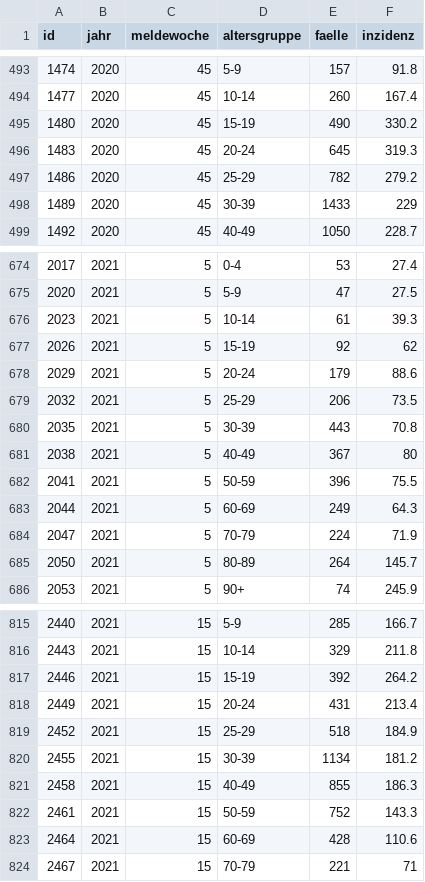
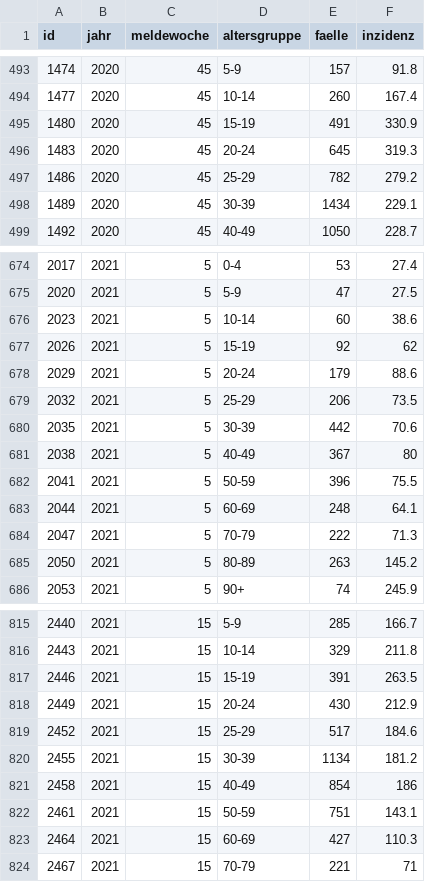
Before and after one commit to MarkusH/covid19-berlin, a CSV file: data/7-day-incidence.csv, drawn as a sheet; only a part is shown, gaps mark what is left out; the diff covers the shown part only.

```diff
--- a/data/7-day-incidence.csv
+++ b/data/7-day-incidence.csv
@@ -494,6 +494,6 @@ id;jahr;meldewoche;altersgruppe;faelle;inzidenz
 1477;2020;45;10-14;260;167.4
-1480;2020;45;15-19;490;330.2
+1480;2020;45;15-19;491;330.9
 1483;2020;45;20-24;645;319.3
 1486;2020;45;25-29;782;279.2
-1489;2020;45;30-39;1433;229
+1489;2020;45;30-39;1434;229.1
 1492;2020;45;40-49;1050;228.7
@@ -675,3 +675,3 @@ id;jahr;meldewoche;altersgruppe;faelle;inzidenz
 2020;2021;5;5-9;47;27.5
-2023;2021;5;10-14;61;39.3
+2023;2021;5;10-14;60;38.6
 2026;2021;5;15-19;92;62
@@ -679,8 +679,8 @@ id;jahr;meldewoche;altersgruppe;faelle;inzidenz
 2032;2021;5;25-29;206;73.5
-2035;2021;5;30-39;443;70.8
+2035;2021;5;30-39;442;70.6
 2038;2021;5;40-49;367;80
 2041;2021;5;50-59;396;75.5
-2044;2021;5;60-69;249;64.3
-2047;2021;5;70-79;224;71.9
-2050;2021;5;80-89;264;145.7
+2044;2021;5;60-69;248;64.1
+2047;2021;5;70-79;222;71.3
+2050;2021;5;80-89;263;145.2
 2053;2021;5;90+;74;245.9
@@ -816,9 +816,9 @@ id;jahr;meldewoche;altersgruppe;faelle;inzidenz
 2443;2021;15;10-14;329;211.8
-2446;2021;15;15-19;392;264.2
-2449;2021;15;20-24;431;213.4
-2452;2021;15;25-29;518;184.9
+2446;2021;15;15-19;391;263.5
+2449;2021;15;20-24;430;212.9
+2452;2021;15;25-29;517;184.6
 2455;2021;15;30-39;1134;181.2
-2458;2021;15;40-49;855;186.3
-2461;2021;15;50-59;752;143.3
-2464;2021;15;60-69;428;110.6
+2458;2021;15;40-49;854;186
+2461;2021;15;50-59;751;143.1
+2464;2021;15;60-69;427;110.3
 2467;2021;15;70-79;221;71
```
Also changed, not shown: 108 edited cells elsewhere in this file, data/daily-indicators.csv, data/daily-numbers.csv.
